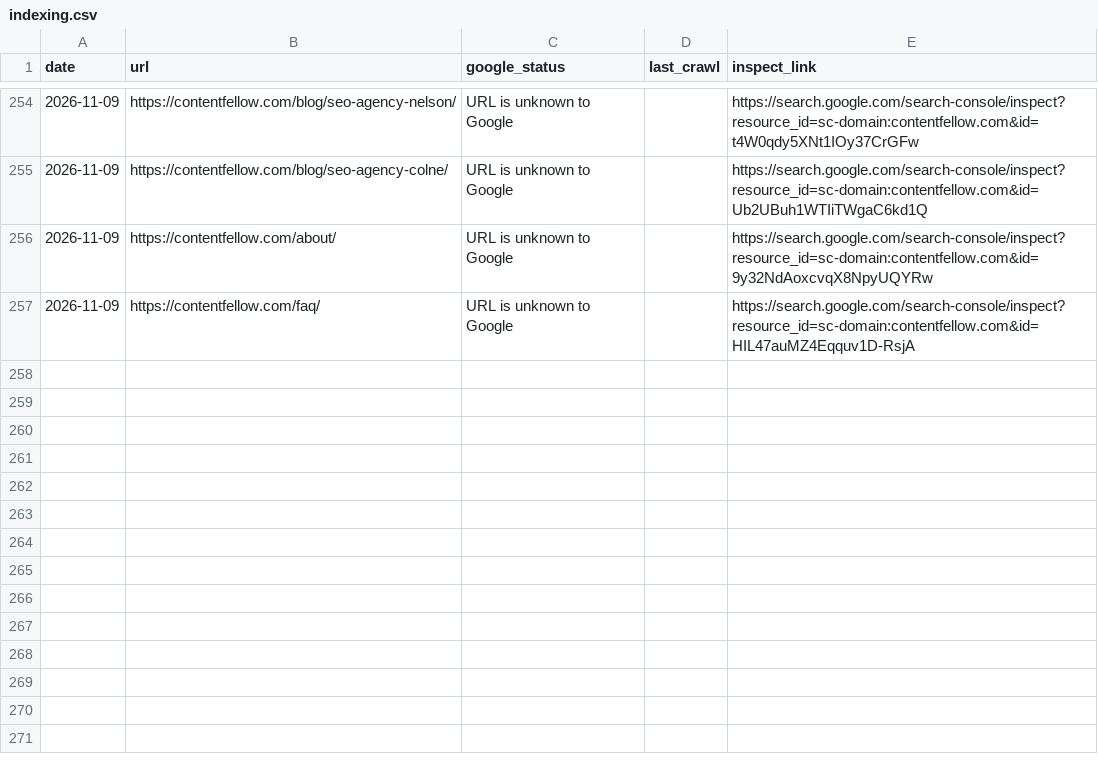
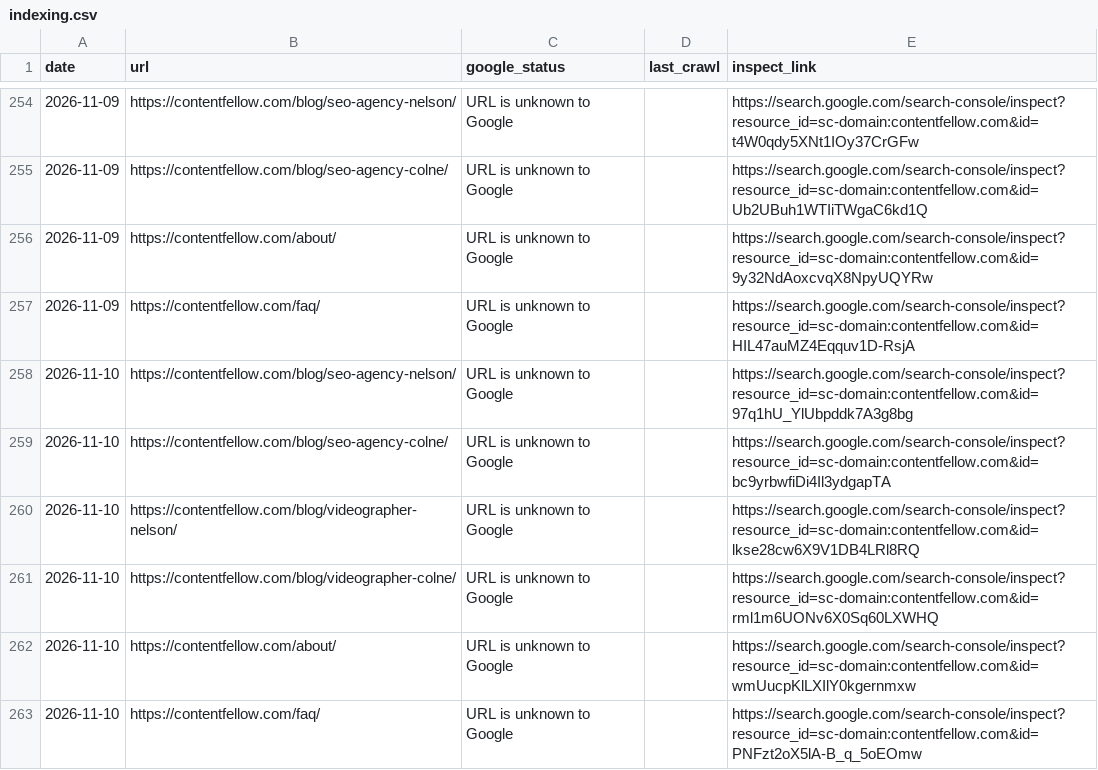
Before and after one commit to glameonline/AISA, a CSV file: outputs/_tracker/indexing.csv, drawn as a sheet; only a part is shown, gaps mark what is left out.

```diff
--- a/outputs/_tracker/indexing.csv
+++ b/outputs/_tracker/indexing.csv
@@ -257 +257,7 @@ date,url,google_status,last_crawl,inspect_link
 2026-11-09,https://contentfellow.com/faq/,URL is unknown to Google,,https://search.google.com/search-console/inspect?resource_id=sc-domain:contentfellow.com&id=HIL47auMZ4Eqquv1D-RsjA
+2026-11-10,https://contentfellow.com/blog/seo-agency-nelson/,URL is unknown to Google,,https://search.google.com/search-console/inspect?resource_id=sc-domain:contentfellow.com&id=97q1hU_YlUbpddk7A3g8bg
+2026-11-10,https://contentfellow.com/blog/seo-agency-colne/,URL is unknown to Google,,https://search.google.com/search-console/inspect?resource_id=sc-domain:contentfellow.com&id=bc9yrbwfiDi4Il3ydgapTA
+2026-11-10,https://contentfellow.com/blog/videographer-nelson/,URL is unknown to Google,,https://search.google.com/search-console/inspect?resource_id=sc-domain:contentfellow.com&id=lkse28cw6X9V1DB4LRl8RQ
+2026-11-10,https://contentfellow.com/blog/videographer-colne/,URL is unknown to Google,,https://search.google.com/search-console/inspect?resource_id=sc-domain:contentfellow.com&id=rml1m6UONv6X0Sq60LXWHQ
+2026-11-10,https://contentfellow.com/about/,URL is unknown to Google,,https://search.google.com/search-console/inspect?resource_id=sc-domain:contentfellow.com&id=wmUucpKlLXIlY0kgernmxw
+2026-11-10,https://contentfellow.com/faq/,URL is unknown to Google,,https://search.google.com/search-console/inspect?resource_id=sc-domain:contentfellow.com&id=PNFzt2oX5lA-B_q_5oEOmw
```
Also changed, not shown: 1 other file.
